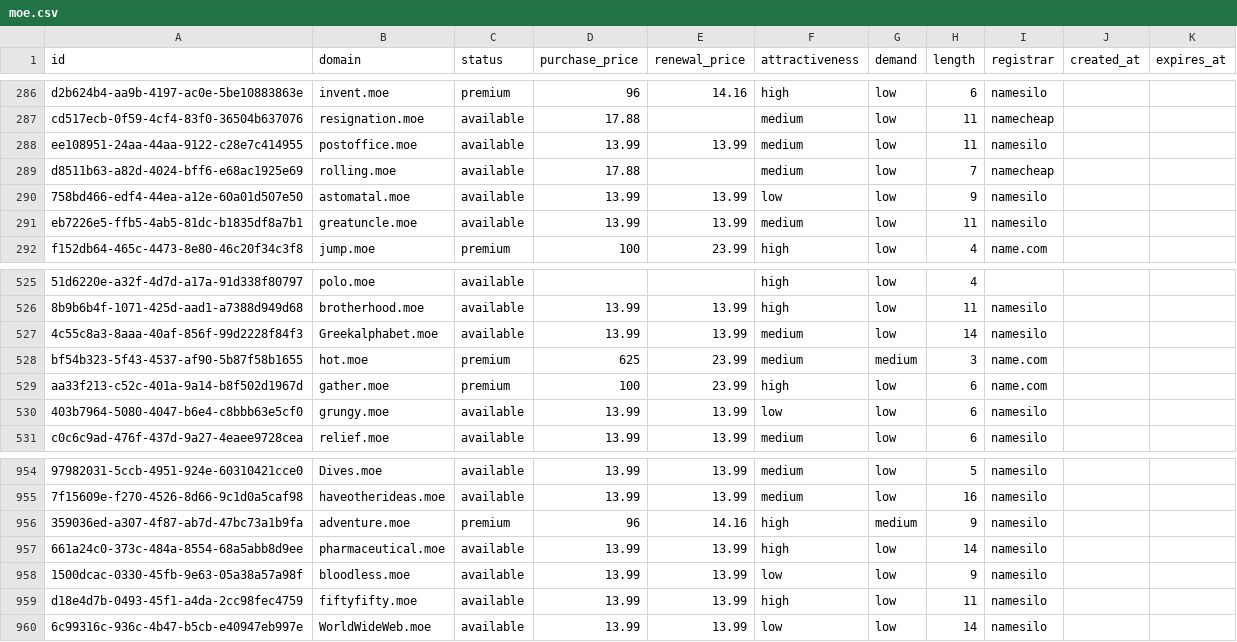
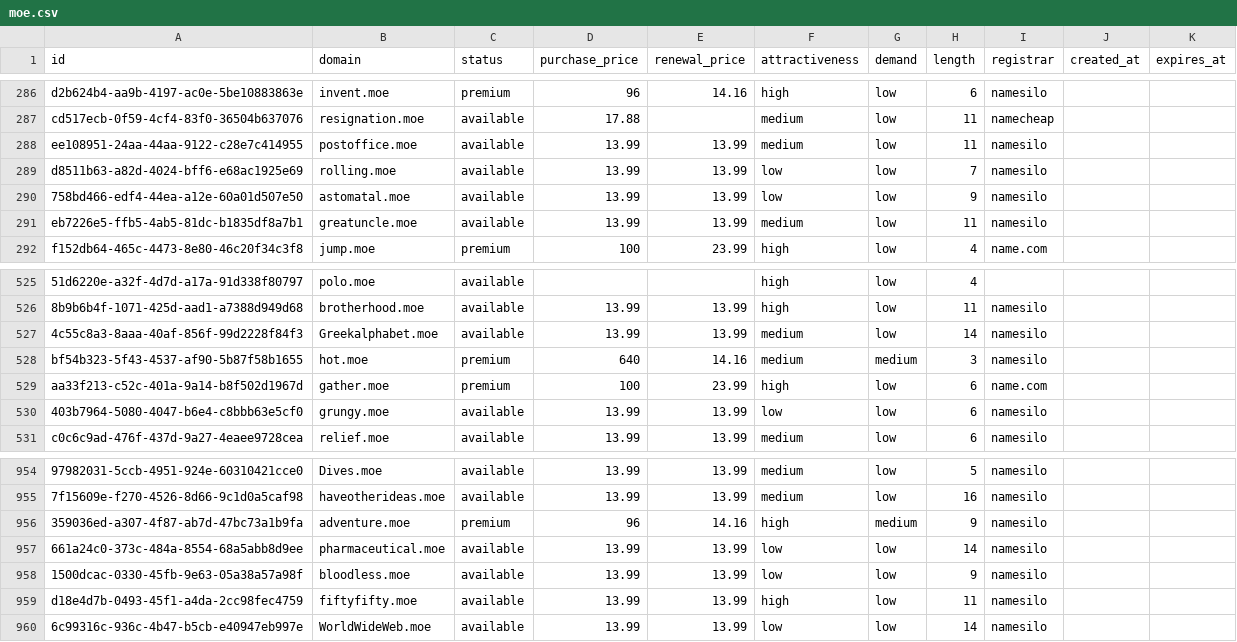
Before and after one commit to UniqueDomains/moe-oneword-domains, a CSV file: moe.csv, drawn as a sheet; only a part is shown, gaps mark what is left out; the diff names each change by its address in the sheet, - before the commit and + after, or states it on an @@ line.

Commit message:
Domains update

```diff
--- a/moe.csv
+++ b/moe.csv
-D289 (purchase_price): 17.88
+D289 (purchase_price): 13.99
-E289 (renewal_price): (empty)
+E289 (renewal_price): 13.99
-F289 (attractiveness): medium
+F289 (attractiveness): low
-I289 (registrar): namecheap
+I289 (registrar): namesilo
-D528 (purchase_price): 625
+D528 (purchase_price): 640
-E528 (renewal_price): 23.99
+E528 (renewal_price): 14.16
-I528 (registrar): name.com
+I528 (registrar): namesilo
-F957 (attractiveness): high
+F957 (attractiveness): low
```
Also changed, not shown: 4 other files.
